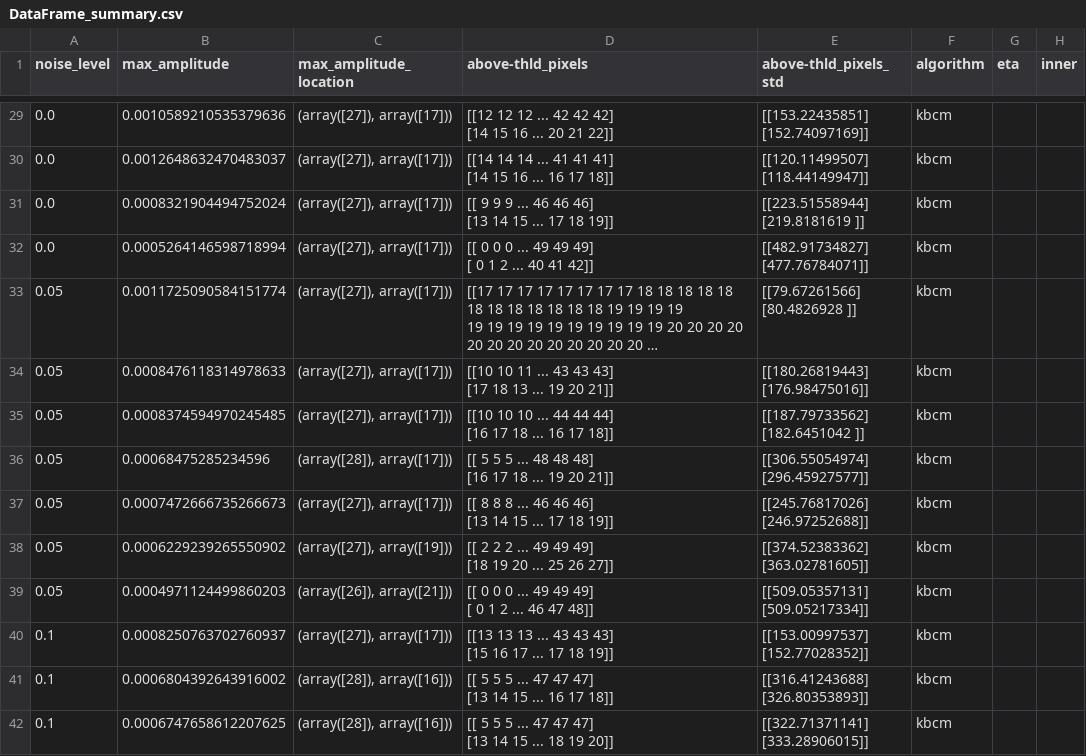
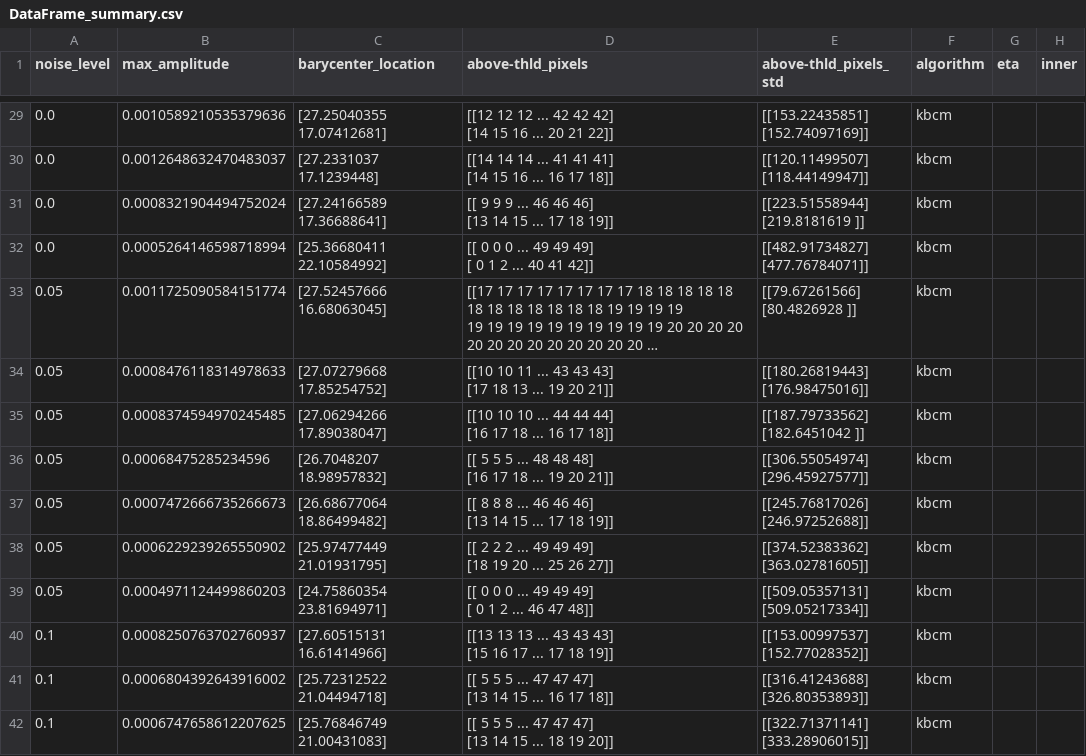
Before and after one commit to RichardSrn/Optimal_Transport, a CSV file: deliverable_clean/comparison_criteria/results/DataFrame_summary.csv, drawn as a sheet; only a part is shown, gaps mark what is left out; long unchanged cells end in …; the diff covers the shown part only; the diff names each change by its address in the sheet, - before the commit and + after, or states it on an @@ line.

```diff
--- a/deliverable_clean/comparison_criteria/results/DataFrame_summary.csv
+++ b/deliverable_clean/comparison_criteria/results/DataFrame_summary.csv
-C1: max_amplitude_location
+C1: barycenter_location
-C29 (barycenter_location): (array([27]), array([17]))
+C29 (barycenter_location): [27.25040355 17.07412681]
-C30 (barycenter_location): (array([27]), array([17]))
+C30 (barycenter_location): [27.2331037 17.1239448]
-C31 (barycenter_location): (array([27]), array([17]))
+C31 (barycenter_location): [27.24166589 17.36688641]
-C32 (barycenter_location): (array([27]), array([17]))
+C32 (barycenter_location): [25.36680411 22.10584992]
-C33 (barycenter_location): (array([27]), array([17]))
+C33 (barycenter_location): [27.52457666 16.68063045]
-C34 (barycenter_location): (array([27]), array([17]))
+C34 (barycenter_location): [27.07279668 17.85254752]
-C35 (barycenter_location): (array([27]), array([17]))
+C35 (barycenter_location): [27.06294266 17.89038047]
-C36 (barycenter_location): (array([28]), array([17]))
+C36 (barycenter_location): [26.7048207 18.98957832]
-C37 (barycenter_location): (array([27]), array([17]))
+C37 (barycenter_location): [26.68677064 18.86499482]
-C38 (barycenter_location): (array([27]), array([19]))
+C38 (barycenter_location): [25.97477449 21.01931795]
-C39 (barycenter_location): (array([26]), array([21]))
+C39 (barycenter_location): [24.75860354 23.81694971]
-C40 (barycenter_location): (array([27]), array([17]))
+C40 (barycenter_location): [27.60515131 16.61414966]
-C41 (barycenter_location): (array([28]), array([16]))
+C41 (barycenter_location): [25.72312522 21.04494718]
-C42 (barycenter_location): (array([28]), array([16]))
+C42 (barycenter_location): [25.76846749 21.00431083]
```
Also changed, not shown: 151 edited cells elsewhere in this file, 3 other files.
